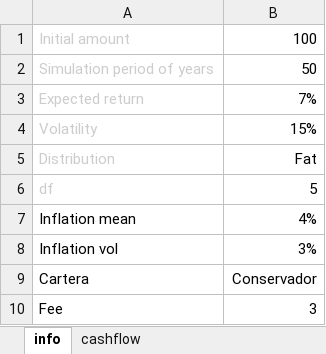
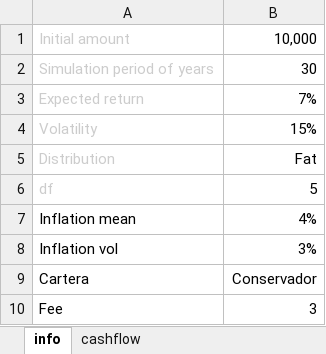
Before and after one commit to mishakura/quant, an Excel workbook: simulation/montecarlo/products/100.100.M.xlsx, sheet info, drawn as a sheet; values as stored, in another font and other column widths than the file's, no borders; the diff names each change by its address in the sheet, - before the commit and + after, or states it on an @@ line.

```diff
--- a/simulation/montecarlo/products/100.100.M.xlsx (sheet info)
+++ b/simulation/montecarlo/products/100.100.M.xlsx (sheet info)
-B1: 100
+B1: 10,000
-B2: 50
+B2: 30
```
Also changed, not shown: sheet cashflow, data/argentine/byma/mercado argentino.xlsx, 5 other files.
